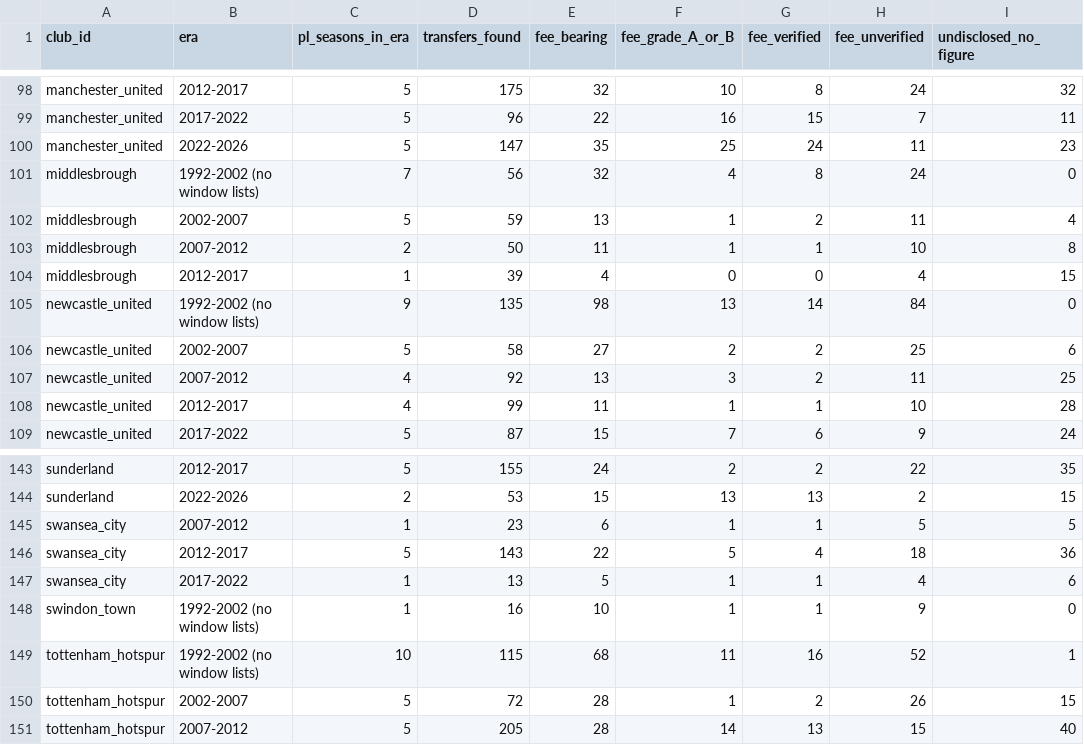
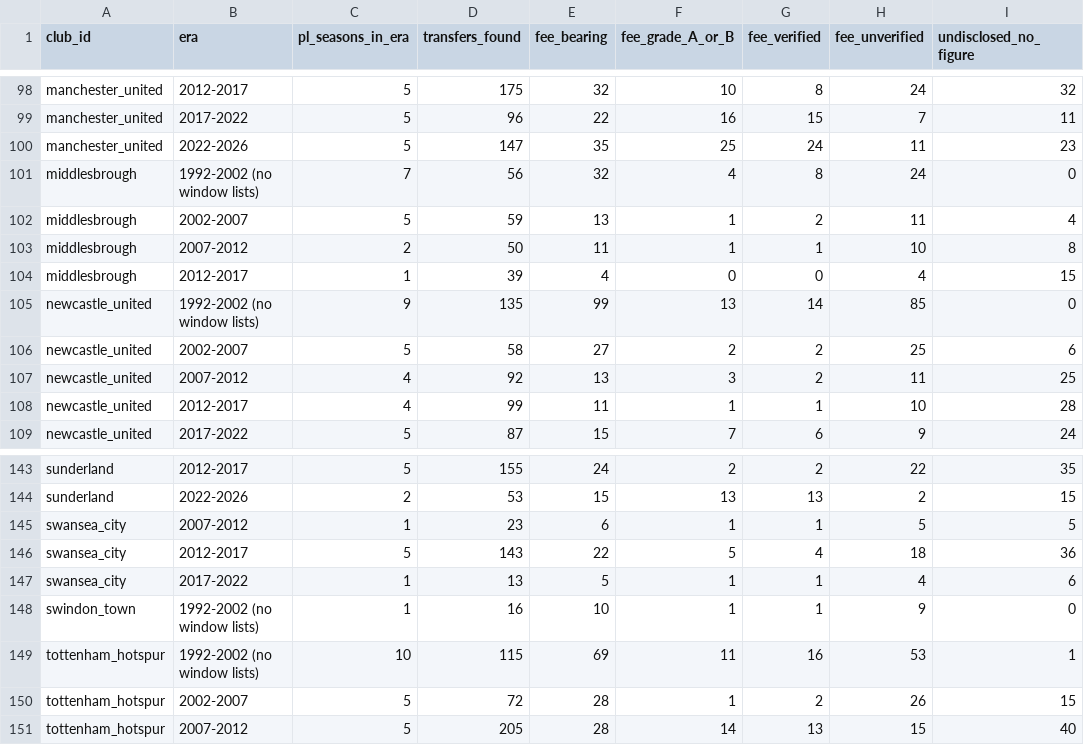
Before and after one commit to marketmarathon/race-through-time, a CSV file: data/rtt-101/coverage.csv, drawn as a sheet; only a part is shown, gaps mark what is left out; the diff names each change by its address in the sheet, - before the commit and + after, or states it on an @@ line.

```diff
--- a/data/rtt-101/coverage.csv
+++ b/data/rtt-101/coverage.csv
-E105 (fee_bearing): 98
+E105 (fee_bearing): 99
-H105 (fee_unverified): 84
+H105 (fee_unverified): 85
-E149 (fee_bearing): 68
+E149 (fee_bearing): 69
-H149 (fee_unverified): 52
+H149 (fee_unverified): 53
```
Also changed, not shown: data/rtt-101/club_season.csv, data/rtt-101/conflicts.csv, 13 other files.
